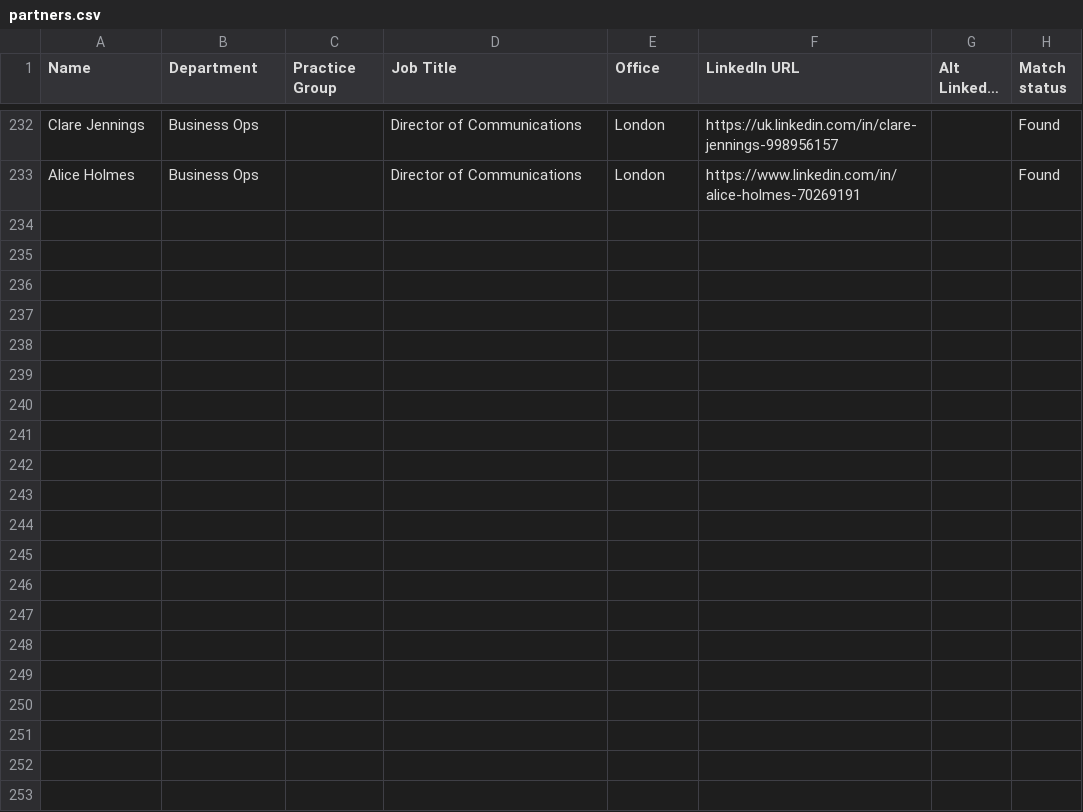
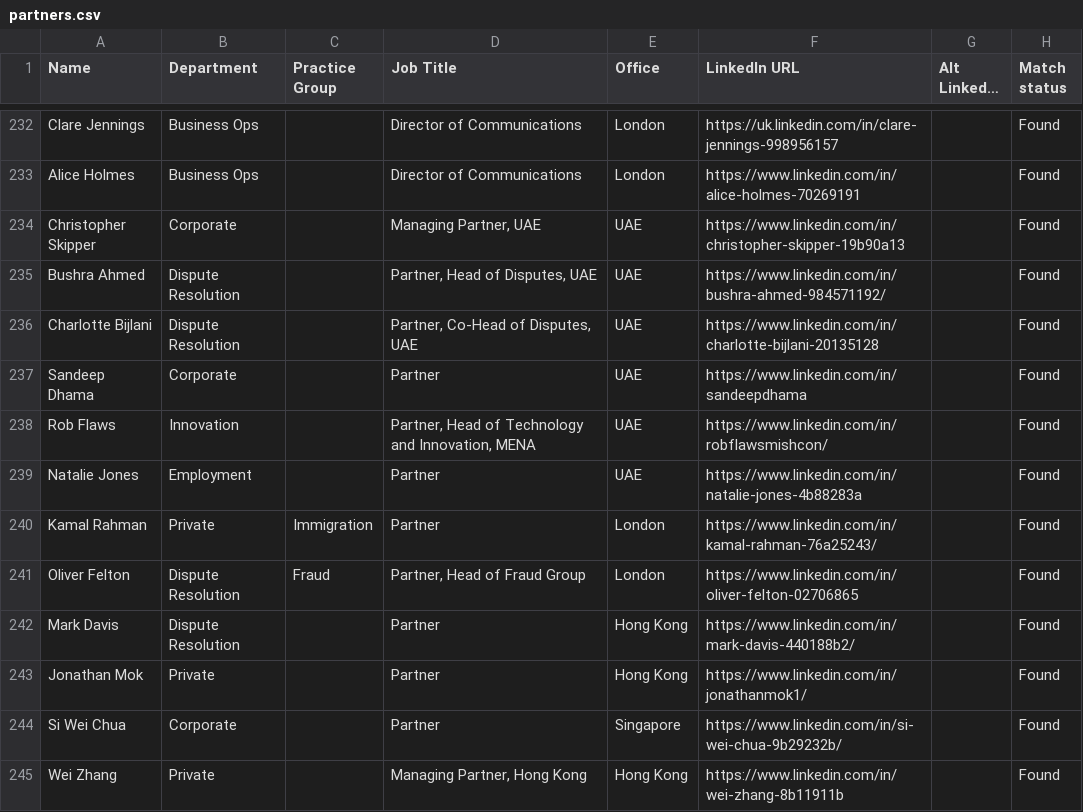
Before and after one commit to headlandconsultancyAI/Mishcon-de-Reya, a CSV file: data/partners.csv, drawn as a sheet; only a part is shown, gaps mark what is left out; long unchanged cells end in …; the diff names each change by its address in the sheet, - before the commit and + after, or states it on an @@ line.

Commit message:
Add files via upload

```diff
--- a/data/partners.csv
+++ b/data/partners.csv
+row 234: Christopher Skipper | Corporate |  | Managing Partner, UAE | UAE | https://www.linkedin.com/in/christopher-skipper-19b90a13 |  | Found
+row 235: Bushra Ahmed | Dispute Resolution |  | Partner, Head of Disputes, UAE | UAE | https://www.linkedin.com/in/bushra-ahmed-984571192/ |  | Found
+row 236: Charlotte Bijlani | Dispute Resolution |  | Partner, Co-Head of Disputes, UAE | UAE | https://www.linkedin.com/in/charlotte-bijlani-20135128 |  | Found
+row 237: Sandeep Dhama | Corporate |  | Partner | UAE | https://www.linkedin.com/in/sandeepdhama |  | Found
+row 238: Rob Flaws | Innovation |  | Partner, Head of Technology and Innovation, MENA | UAE | https://www.linkedin.com/in/robflawsmishcon/ |  | Found
+row 239: Natalie Jones | Employment |  | Partner | UAE | https://www.linkedin.com/in/natalie-jones-4b88283a |  | Found
+row 240: Kamal Rahman | Private | Immigration | Partner | London | https://www.linkedin.com/in/kamal-rahman-76a25243/ |  | Found
+row 241: Oliver Felton | Dispute Resolution | Fraud | Partner, Head of Fraud Group | London | https://www.linkedin.com/in/oliver-felton-02706865 |  | Found
+row 242: Mark Davis | Dispute Resolution |  | Partner | Hong Kong | https://www.linkedin.com/in/mark-davis-440188b2/ |  | Found
+row 243: Jonathan Mok | Private |  | Partner | Hong Kong | https://www.linkedin.com/in/jonathanmok1/ |  | Found
+row 244: Si Wei Chua | Corporate |  | Partner | Singapore | https://www.linkedin.com/in/si-wei-chua-9b29232b/ |  | Found
+row 245: Wei Zhang | Private |  | Managing Partner, Hong Kong | Hong Kong | https://www.linkedin.com/in/wei-zhang-8b11911b |  | Found
```
